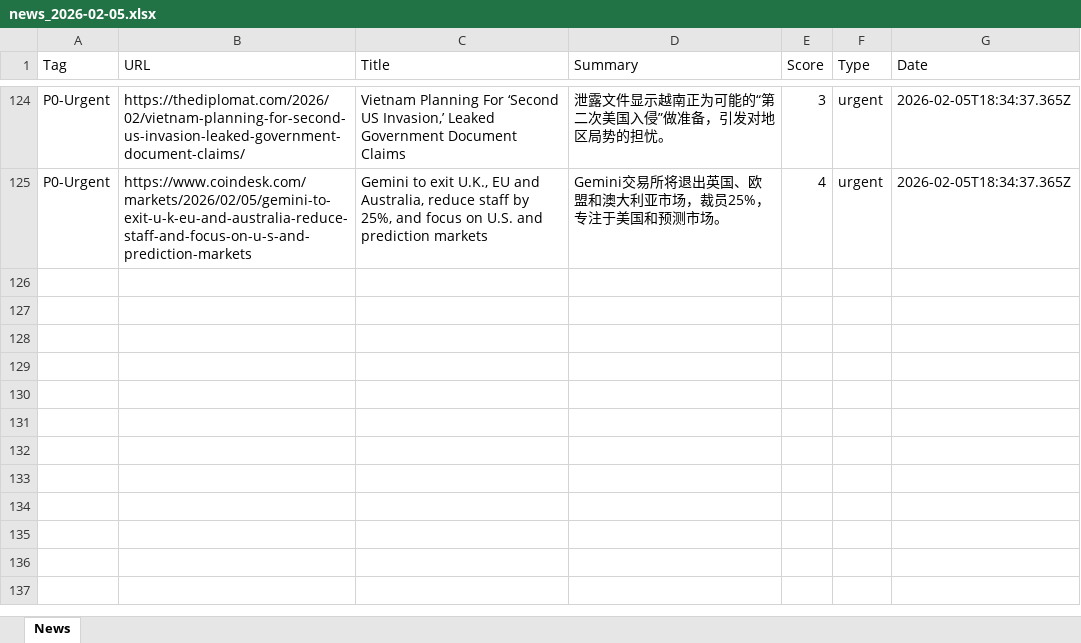
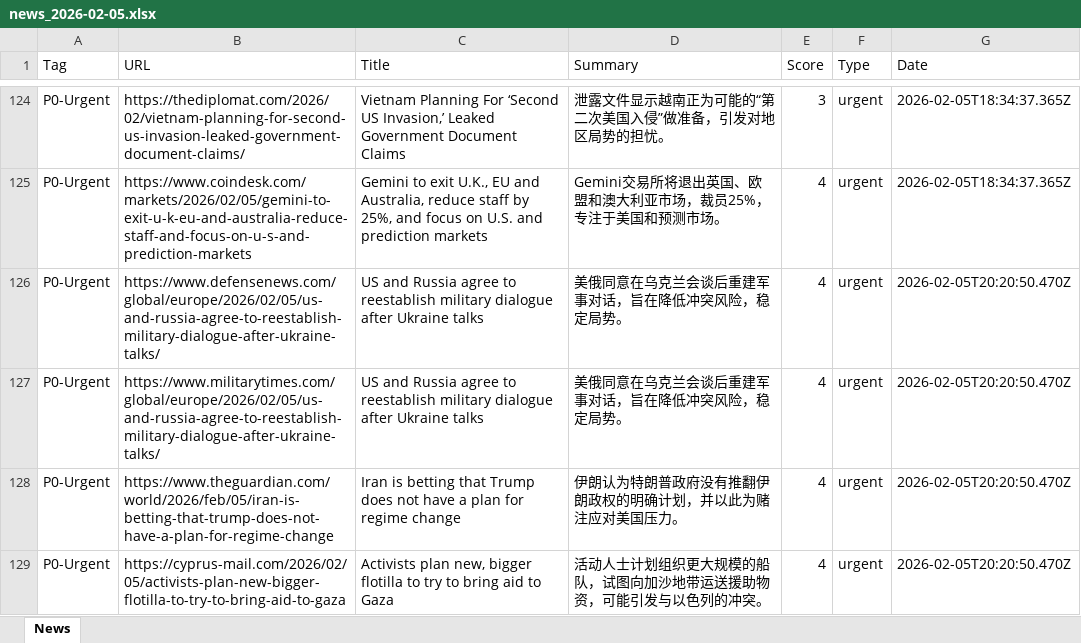
Before and after one commit to FireTigerStudio/-InoreaderAI, an Excel workbook: data/news_2026-02-05.xlsx, sheet News, drawn as a sheet; only a part is shown, gaps mark what is left out; values as stored, in another font and other column widths than the file's, no borders; the diff names each change by its address in the sheet, - before the commit and + after, or states it on an @@ line.

```diff
--- a/data/news_2026-02-05.xlsx (sheet News)
+++ b/data/news_2026-02-05.xlsx (sheet News)
+row 126: P0-Urgent | https://www.defensenews.com/global/europe/2026/02/05/us-and-russia-agree-to-reestablish-military-dialogue-after-ukraine-talks/ | US and Russia agree to reestablish military dialogue after Ukraine talks | 美俄同意在乌克兰会谈后重建军事对话，旨在降低冲突风险，稳定局势。 | 4 | urgent | 2026-02-05T20:20:50.470Z
+row 127: P0-Urgent | https://www.militarytimes.com/global/europe/2026/02/05/us-and-russia-agree-to-reestablish-military-dialogue-after-ukraine-talks/ | US and Russia agree to reestablish military dialogue after Ukraine talks | 美俄同意在乌克兰会谈后重建军事对话，旨在降低冲突风险，稳定局势。 | 4 | urgent | 2026-02-05T20:20:50.470Z
+row 128: P0-Urgent | https://www.theguardian.com/world/2026/feb/05/iran-is-betting-that-trump-does-not-have-a-plan-for-regime-change | Iran is betting that Trump does not have a plan for regime change | 伊朗认为特朗普政府没有推翻伊朗政权的明确计划，并以此为赌注应对美国压力。 | 4 | urgent | 2026-02-05T20:20:50.470Z
+row 129: P0-Urgent | https://cyprus-mail.com/2026/02/05/activists-plan-new-bigger-flotilla-to-try-to-bring-aid-to-gaza | Activists plan new, bigger flotilla to try to bring aid to Gaza | 活动人士计划组织更大规模的船队，试图向加沙地带运送援助物资，可能引发与以色列的冲突。 | 4 | urgent | 2026-02-05T20:20:50.470Z
```
Also changed, not shown: docs/data/news_2026-02-05.xlsx, 2 other files.
